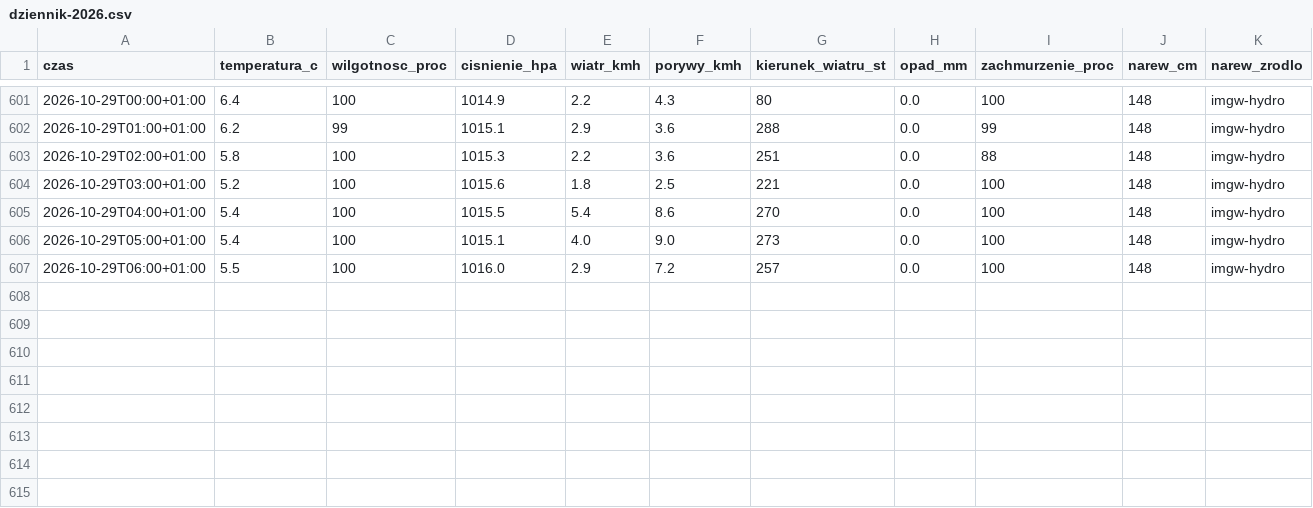
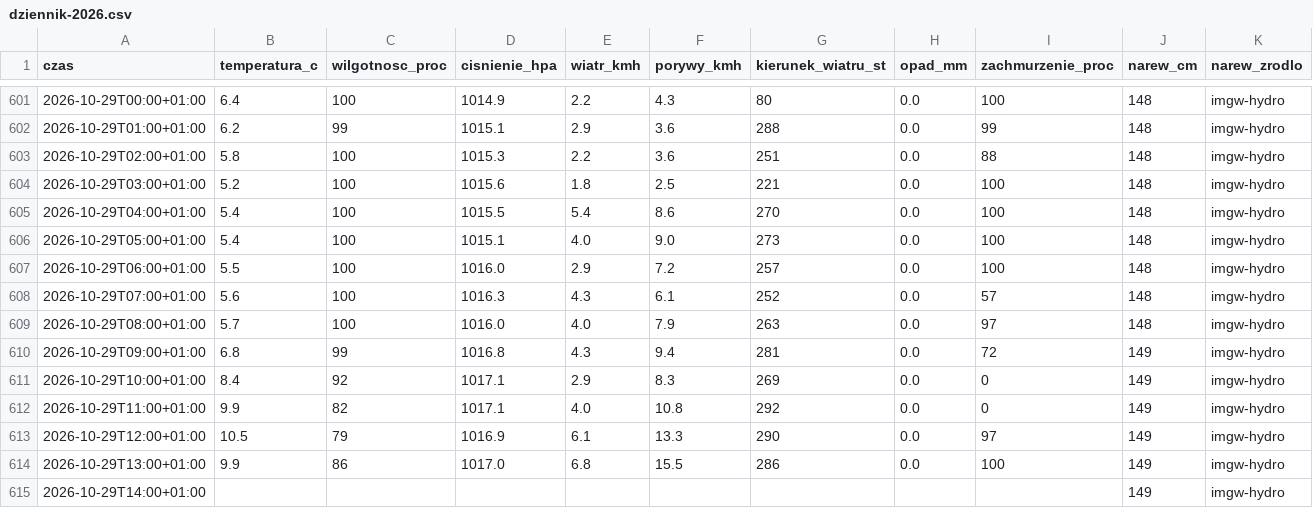
Before and after one commit to arturwyrzykowski/pogoda-tv, a CSV file: data/dziennik-2026.csv, drawn as a sheet; only a part is shown, gaps mark what is left out; the diff names each change by its address in the sheet, - before the commit and + after, or states it on an @@ line.

```diff
--- a/data/dziennik-2026.csv
+++ b/data/dziennik-2026.csv
+row 608: 2026-10-29T07:00+01:00 | 5.6 | 100 | 1016.3 | 4.3 | 6.1 | 252 | 0.0 | 57 | 148 | imgw-hydro
+row 609: 2026-10-29T08:00+01:00 | 5.7 | 100 | 1016.0 | 4.0 | 7.9 | 263 | 0.0 | 97 | 148 | imgw-hydro
+row 610: 2026-10-29T09:00+01:00 | 6.8 | 99 | 1016.8 | 4.3 | 9.4 | 281 | 0.0 | 72 | 149 | imgw-hydro
+row 611: 2026-10-29T10:00+01:00 | 8.4 | 92 | 1017.1 | 2.9 | 8.3 | 269 | 0.0 | 0 | 149 | imgw-hydro
+row 612: 2026-10-29T11:00+01:00 | 9.9 | 82 | 1017.1 | 4.0 | 10.8 | 292 | 0.0 | 0 | 149 | imgw-hydro
+row 613: 2026-10-29T12:00+01:00 | 10.5 | 79 | 1016.9 | 6.1 | 13.3 | 290 | 0.0 | 97 | 149 | imgw-hydro
+row 614: 2026-10-29T13:00+01:00 | 9.9 | 86 | 1017.0 | 6.8 | 15.5 | 286 | 0.0 | 100 | 149 | imgw-hydro
+row 615: 2026-10-29T14:00+01:00 |  |  |  |  |  |  |  |  | 149 | imgw-hydro
```
Also changed, not shown: 1 other file.
